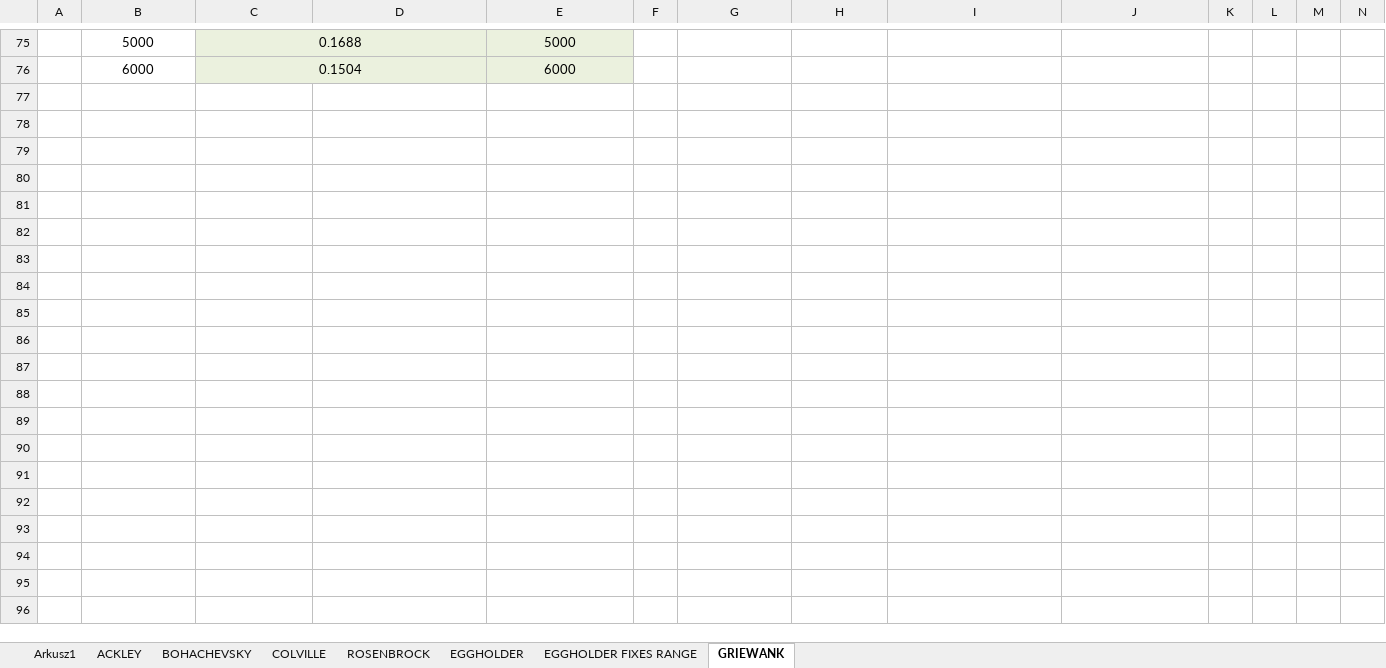
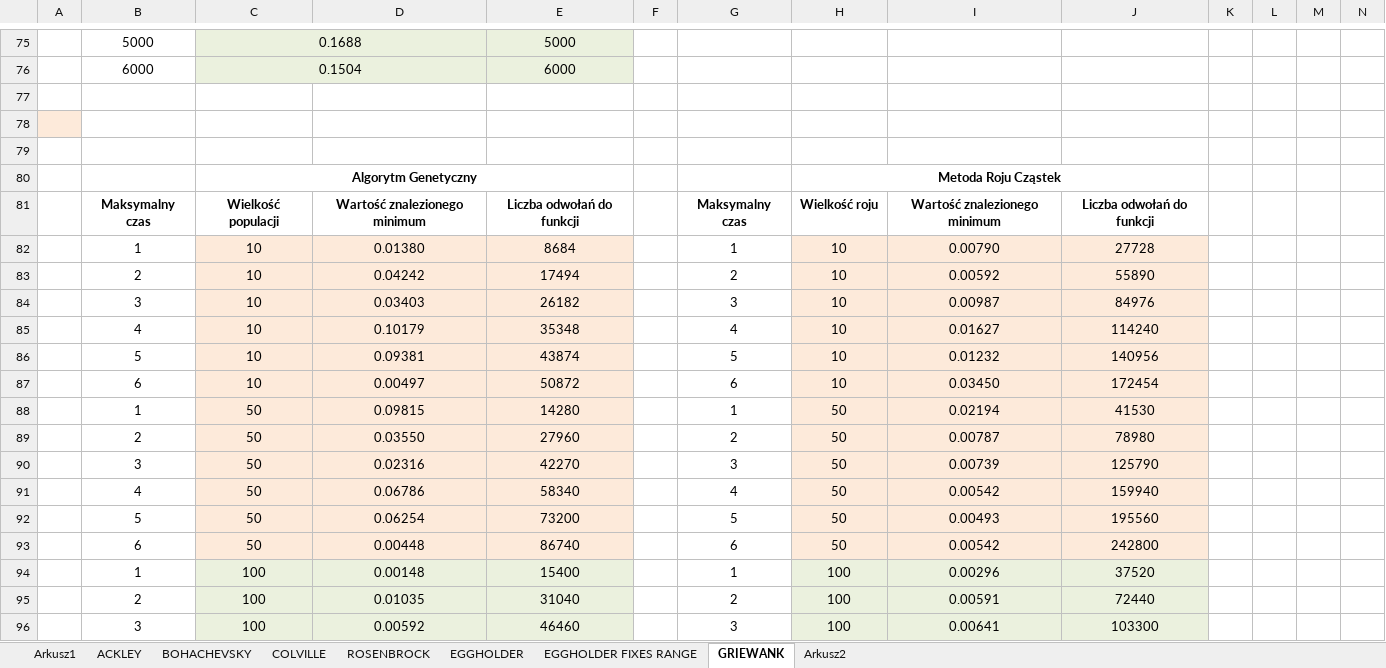
Before and after one commit to seba992/HeuristicAlghorithmsComparer, an Excel workbook: Heuristic Comparer/Testy.xlsx, sheet GRIEWANK, drawn as a sheet; only a part is shown, gaps mark what is left out; values as stored, in another font and other column widths than the file's, no borders; rows hold the shown columns only; the diff covers the shown part only; the diff names each change by its address in the sheet, - before the commit and + after, or states it on an @@ line.

```diff
--- a/Heuristic Comparer/Testy.xlsx (sheet GRIEWANK)
+++ b/Heuristic Comparer/Testy.xlsx (sheet GRIEWANK)
+sheet tab: Arkusz2
+row 77: (empty)
+row 78: (empty)
+row 79: (empty)
+row 80:  |  | Algorytm Genetyczny |  |  |  |  | Metoda Roju Cząstek
+row 81:  | Maksymalny czas | Wielkość populacji | Wartość znalezionego minimum | Liczba odwołań do funkcji |  | Maksymalny czas | Wielkość roju | Wartość znalezionego minimum | Liczba odwołań do funkcji
+row 82:  | 1 | 10 | 0.01380 | 8684 |  | 1 | 10 | 0.00790 | 27728
+row 83:  | 2 | 10 | 0.04242 | 17494 |  | 2 | 10 | 0.00592 | 55890
+row 84:  | 3 | 10 | 0.03403 | 26182 |  | 3 | 10 | 0.00987 | 84976
+row 85:  | 4 | 10 | 0.10179 | 35348 |  | 4 | 10 | 0.01627 | 114240
+row 86:  | 5 | 10 | 0.09381 | 43874 |  | 5 | 10 | 0.01232 | 140956
+row 87:  | 6 | 10 | 0.00497 | 50872 |  | 6 | 10 | 0.03450 | 172454
+row 88:  | 1 | 50 | 0.09815 | 14280 |  | 1 | 50 | 0.02194 | 41530
+row 89:  | 2 | 50 | 0.03550 | 27960 |  | 2 | 50 | 0.00787 | 78980
+row 90:  | 3 | 50 | 0.02316 | 42270 |  | 3 | 50 | 0.00739 | 125790
+row 91:  | 4 | 50 | 0.06786 | 58340 |  | 4 | 50 | 0.00542 | 159940
+row 92:  | 5 | 50 | 0.06254 | 73200 |  | 5 | 50 | 0.00493 | 195560
+row 93:  | 6 | 50 | 0.00448 | 86740 |  | 6 | 50 | 0.00542 | 242800
+row 94:  | 1 | 100 | 0.00148 | 15400 |  | 1 | 100 | 0.00296 | 37520
+row 95:  | 2 | 100 | 0.01035 | 31040 |  | 2 | 100 | 0.00591 | 72440
+row 96:  | 3 | 100 | 0.00592 | 46460 |  | 3 | 100 | 0.00641 | 103300
```
Also changed, not shown: 77 added rows elsewhere in this sheet, sheet ROSENBROCK, sheet EGGHOLDER FIXES RANGE, sheet EGGHOLDER, sheet COLVILLE, sheet ACKLEY, sheet BOHACHEVSKY, 35 other files.
